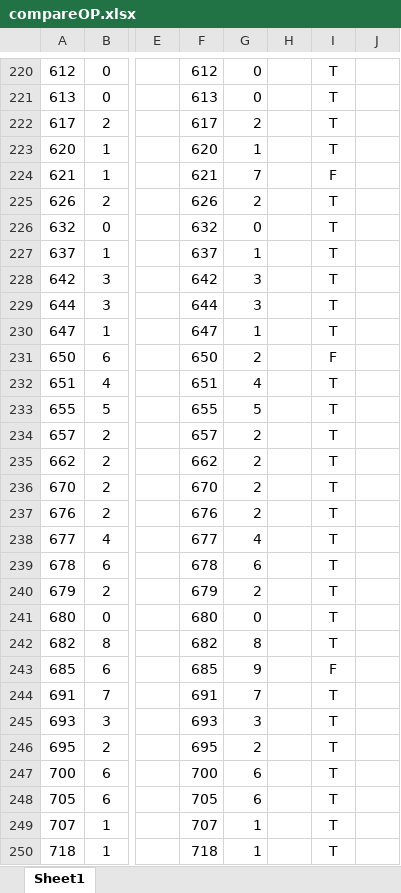
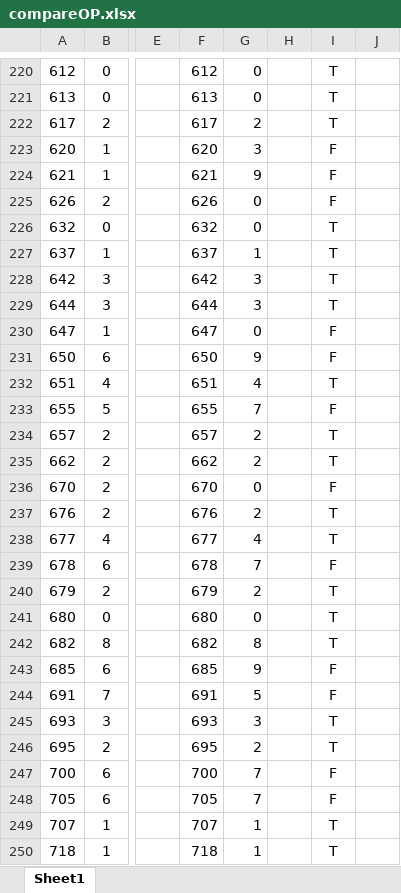
Before and after one commit to Jackxeid/Traffic-Sign-Recognition---ESP32-S3, an Excel workbook: compareOP.xlsx, sheet Sheet1, drawn as a sheet; only a part is shown, gaps mark what is left out; values as stored, in another font and other column widths than the file's, no borders; charts and pictures and conditional formats not drawn; the diff covers the shown part only; the diff names each change by its address in the sheet, - before the commit and + after, or states it on an @@ line.

```diff
--- a/compareOP.xlsx (sheet Sheet1)
+++ b/compareOP.xlsx (sheet Sheet1)
-G223: 1
+G223: 3
-I223: T
+I223: F
-G224: 7
+G224: 9
-G225: 2
+G225: 0
-I225: T
+I225: F
-G230: 1
+G230: 0
-I230: T
+I230: F
-G231: 2
+G231: 9
-G233: 5
+G233: 7
-I233: T
+I233: F
-G236: 2
+G236: 0
-I236: T
+I236: F
-G239: 6
+G239: 7
-I239: T
+I239: F
-G244: 7
+G244: 5
-I244: T
+I244: F
-G247:G248: 6
+G247:G248: 7
-I247:I248: T
+I247:I248: F
```
Also changed, not shown: 292 edited cells elsewhere in this sheet, 4 other files.
